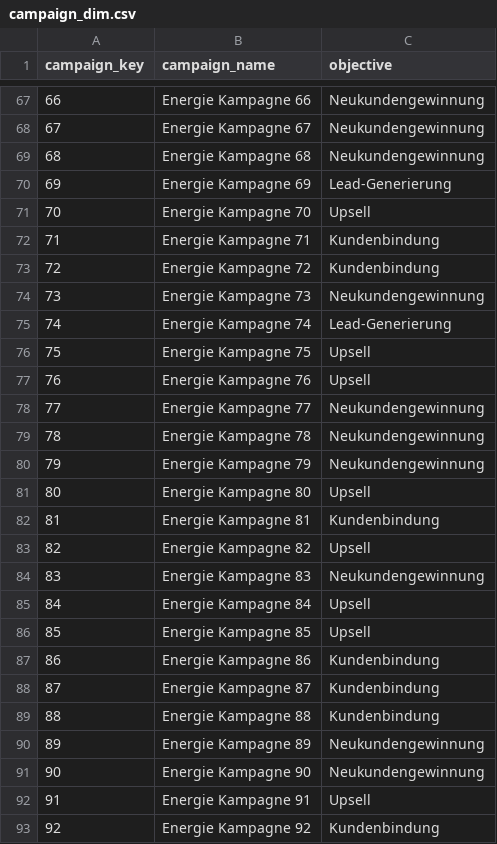
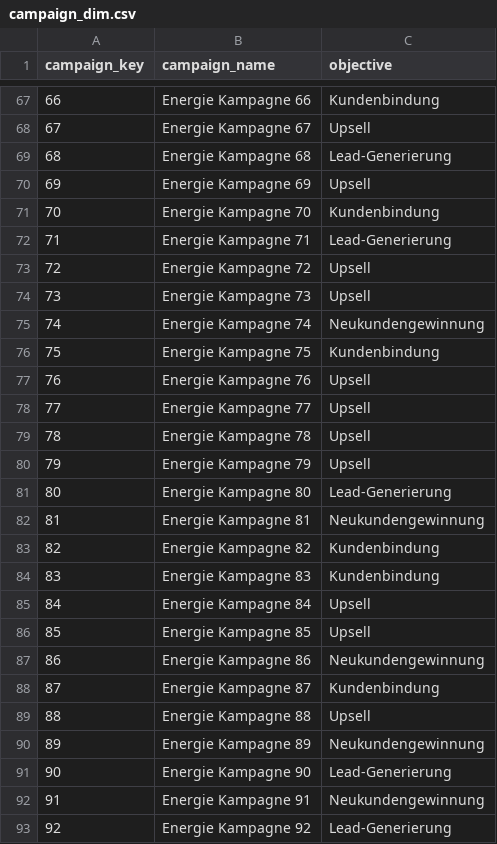
Before and after one commit to jojrg/Snowflake_EPOWER_HOL, a CSV file: demo_data/structured_data/campaign_dim.csv, drawn as a sheet; only a part is shown, gaps mark what is left out; the diff covers the shown part only.

```diff
--- a/demo_data/structured_data/campaign_dim.csv
+++ b/demo_data/structured_data/campaign_dim.csv
@@ -67,27 +67,27 @@ campaign_key,campaign_name,objective
-66,Energie Kampagne 66,Neukundengewinnung
-67,Energie Kampagne 67,Neukundengewinnung
-68,Energie Kampagne 68,Neukundengewinnung
-69,Energie Kampagne 69,Lead-Generierung
-70,Energie Kampagne 70,Upsell
-71,Energie Kampagne 71,Kundenbindung
-72,Energie Kampagne 72,Kundenbindung
-73,Energie Kampagne 73,Neukundengewinnung
-74,Energie Kampagne 74,Lead-Generierung
-75,Energie Kampagne 75,Upsell
+66,Energie Kampagne 66,Kundenbindung
+67,Energie Kampagne 67,Upsell
+68,Energie Kampagne 68,Lead-Generierung
+69,Energie Kampagne 69,Upsell
+70,Energie Kampagne 70,Kundenbindung
+71,Energie Kampagne 71,Lead-Generierung
+72,Energie Kampagne 72,Upsell
+73,Energie Kampagne 73,Upsell
+74,Energie Kampagne 74,Neukundengewinnung
+75,Energie Kampagne 75,Kundenbindung
 76,Energie Kampagne 76,Upsell
-77,Energie Kampagne 77,Neukundengewinnung
-78,Energie Kampagne 78,Neukundengewinnung
-79,Energie Kampagne 79,Neukundengewinnung
-80,Energie Kampagne 80,Upsell
-81,Energie Kampagne 81,Kundenbindung
-82,Energie Kampagne 82,Upsell
-83,Energie Kampagne 83,Neukundengewinnung
+77,Energie Kampagne 77,Upsell
+78,Energie Kampagne 78,Upsell
+79,Energie Kampagne 79,Upsell
+80,Energie Kampagne 80,Lead-Generierung
+81,Energie Kampagne 81,Neukundengewinnung
+82,Energie Kampagne 82,Kundenbindung
+83,Energie Kampagne 83,Kundenbindung
 84,Energie Kampagne 84,Upsell
 85,Energie Kampagne 85,Upsell
-86,Energie Kampagne 86,Kundenbindung
+86,Energie Kampagne 86,Neukundengewinnung
 87,Energie Kampagne 87,Kundenbindung
-88,Energie Kampagne 88,Kundenbindung
+88,Energie Kampagne 88,Upsell
 89,Energie Kampagne 89,Neukundengewinnung
-90,Energie Kampagne 90,Neukundengewinnung
-91,Energie Kampagne 91,Upsell
-92,Energie Kampagne 92,Kundenbindung
+90,Energie Kampagne 90,Lead-Generierung
+91,Energie Kampagne 91,Neukundengewinnung
+92,Energie Kampagne 92,Lead-Generierung
```
Also changed, not shown: 41 edited cells elsewhere in this file, demo_data/structured_data/employee_dim.csv, demo_data/structured_data/marketing_campaign_fact.csv, 56 other files.
